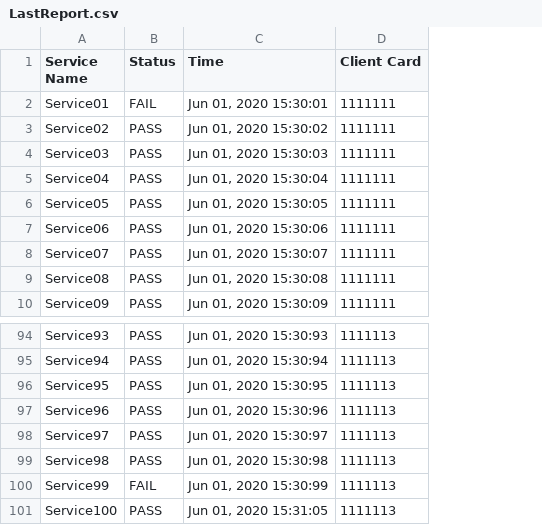
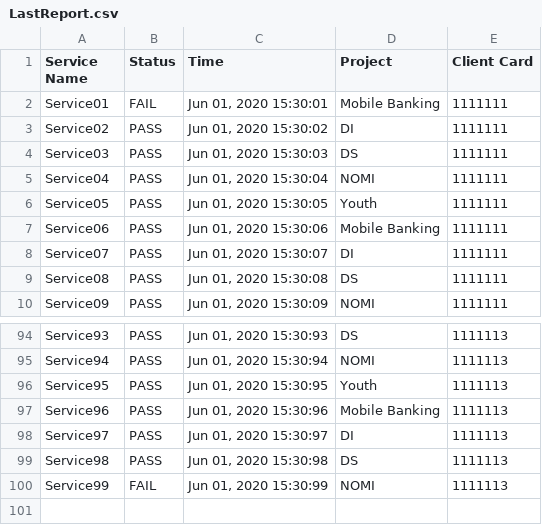
Before and after one commit to abhinav10soni/ServiceMonitoring, a CSV file: data/LastReport.csv, drawn as a sheet; only a part is shown, gaps mark what is left out; removed rows and columns are numbered as before the commit, all else as after; the diff names each change by its address in the sheet, - before the commit and + after, or states it on an @@ line.

```diff
--- a/data/LastReport.csv
+++ b/data/LastReport.csv
+column D (Project), rows 2-10: Mobile Banking | DI | DS | NOMI | Youth | Mobile Banking | DI | DS | NOMI; rows 94-100: DS | NOMI | Youth | Mobile Banking | DI | DS | NOMI
-row 101: Service100 | PASS | Jun 01, 2020 15:31:05 | 1111113
```
Also changed, not shown: data/FullReport.csv, 1 other file.
